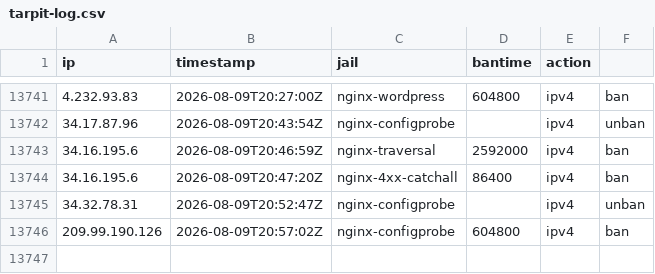
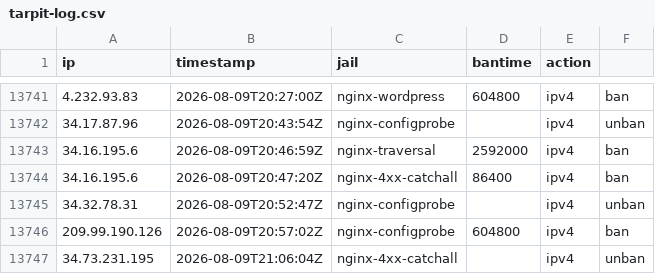
Before and after one commit to perrins-p/EDL, a CSV file: tarpit-log.csv, drawn as a sheet; only a part is shown, gaps mark what is left out.

Commit message:
unban 34.73.231.195 (nginx-4xx-catchall)

```diff
--- a/tarpit-log.csv
+++ b/tarpit-log.csv
@@ -13746 +13746,2 @@ ip,timestamp,jail,bantime,action
 209.99.190.126,2026-08-09T20:57:02Z,nginx-configprobe,604800,ipv4,ban
+34.73.231.195,2026-08-09T21:06:04Z,nginx-4xx-catchall,,ipv4,unban
```
Also changed, not shown: 2 other files.
